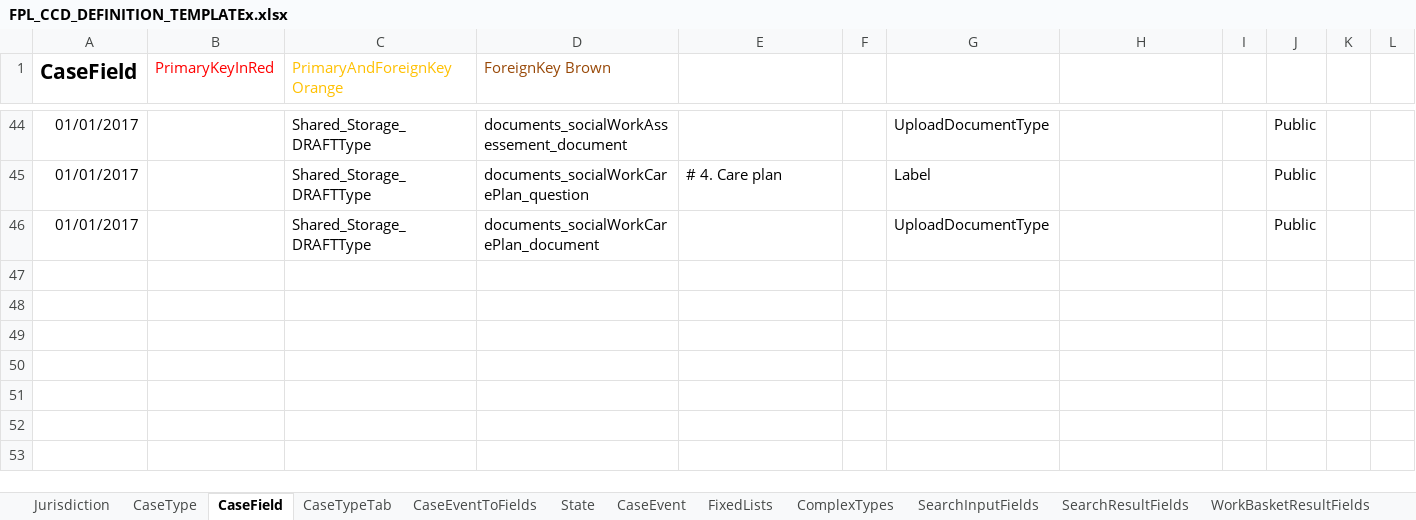
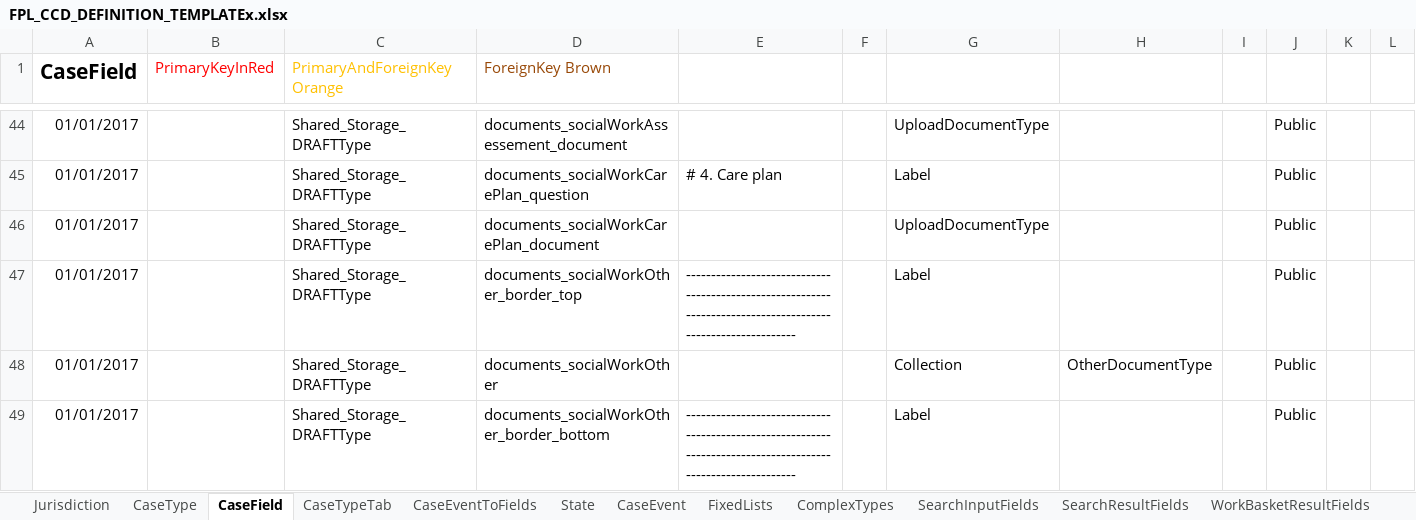
Before and after one commit to hmcts/fpl-ccd-configuration, an Excel workbook: FPL_CCD_DEFINITION_TEMPLATEx.xlsx, sheet CaseField, drawn as a sheet; only a part is shown, gaps mark what is left out; values as stored, in another font and other column widths than the file's, no borders; the diff names each change by its address in the sheet, - before the commit and + after, or states it on an @@ line.

Commit message:
added upload other documents collection to spreadsheet. added new method to upload documents page object and refactored existing e2e tests to feature new method

```diff
--- a/FPL_CCD_DEFINITION_TEMPLATEx.xlsx (sheet CaseField)
+++ b/FPL_CCD_DEFINITION_TEMPLATEx.xlsx (sheet CaseField)
+row 47: 01/01/2017 |  | Shared_Storage_DRAFTType | documents_socialWorkOther_border_top | ------------------------------------------------------------------------------------------------------------- |  | Label |  |  | Public
+row 48: 01/01/2017 |  | Shared_Storage_DRAFTType | documents_socialWorkOther |  |  | Collection | OtherDocumentType |  | Public
+row 49: 01/01/2017 |  | Shared_Storage_DRAFTType | documents_socialWorkOther_border_bottom | ------------------------------------------------------------------------------------------------------------- |  | Label |  |  | Public
```
Also changed, not shown: sheet CaseEventToFields, sheet AuthorisationCaseField, sheet ComplexTypes, 3 other files.
